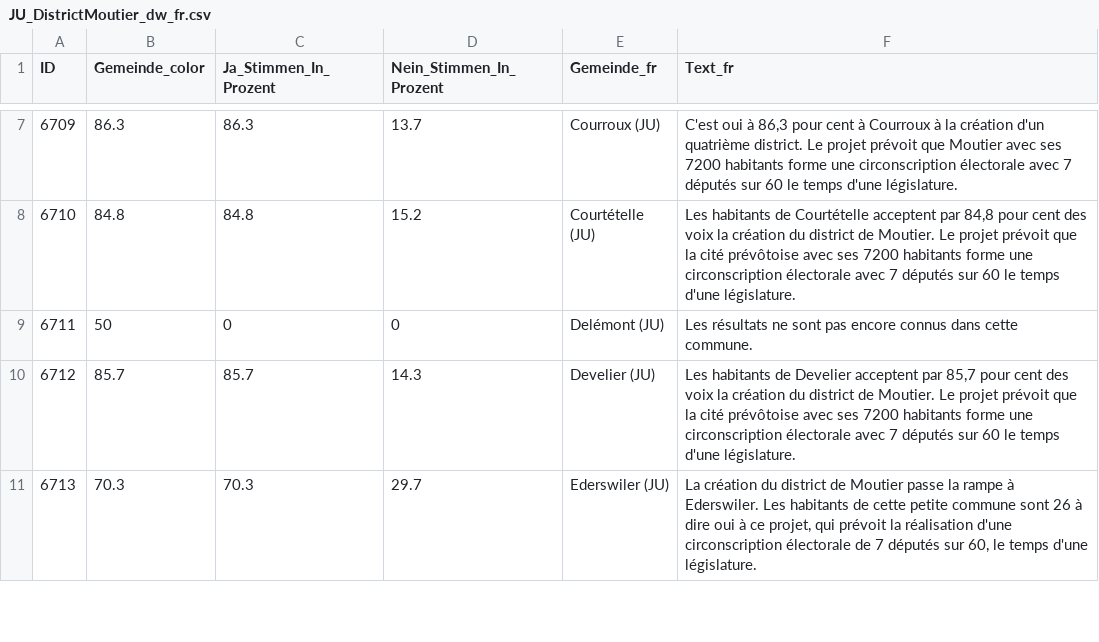
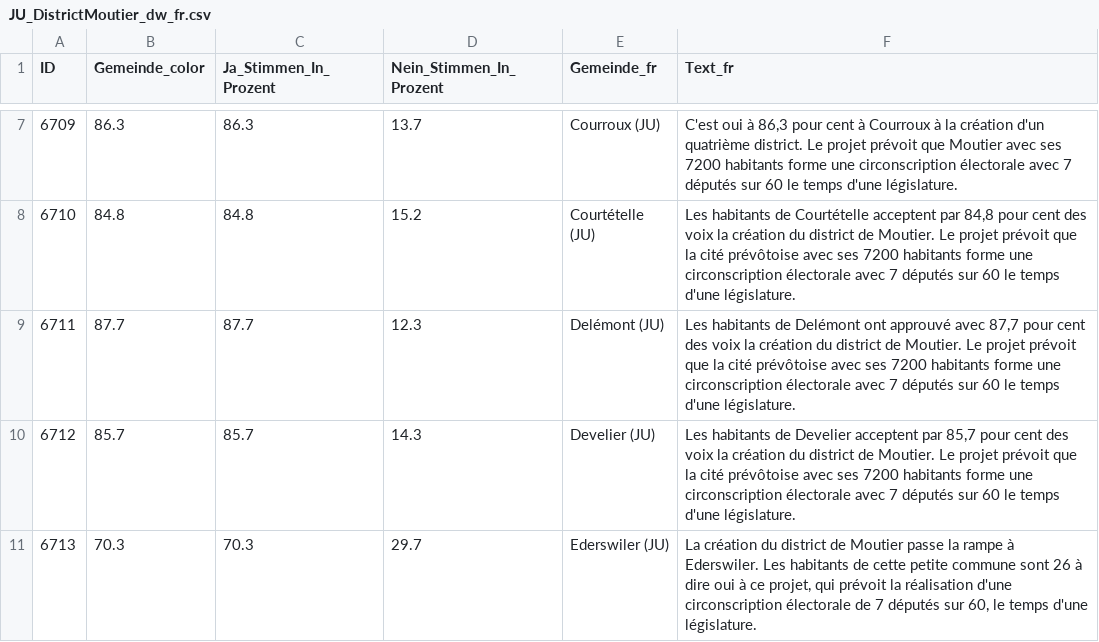
Before and after one commit to awp-finanznachrichten/lena_november2024, a CSV file: Output_Cantons/JU_DistrictMoutier_dw_fr.csv, drawn as a sheet; only a part is shown, gaps mark what is left out.

```diff
--- a/Output_Cantons/JU_DistrictMoutier_dw_fr.csv
+++ b/Output_Cantons/JU_DistrictMoutier_dw_fr.csv
@@ -8,3 +8,3 @@
 6710,84.8,84.8,15.2,"Courtételle (JU)","Les habitants de Courtételle acceptent par 84,8 pour cent des voix la création du district de Moutier. Le projet prévoit que la cité prévôtoise avec ses 7200 habitants forme une circonscription électorale avec 7 députés sur 60 le temps d'une législature."
-6711,50,0,0,"Delémont (JU)","Les résultats ne sont pas encore connus dans cette commune."
+6711,87.7,87.7,12.3,"Delémont (JU)","Les habitants de Delémont ont approuvé avec 87,7 pour cent des voix la création du district de Moutier. Le projet prévoit que la cité prévôtoise avec ses 7200 habitants forme une circonscription électorale avec 7 députés sur 60 le temps d'une législature."
 6712,85.7,85.7,14.3,"Develier (JU)","Les habitants de Develier acceptent par 85,7 pour cent des voix la création du district de Moutier. Le projet prévoit que la cité prévôtoise avec ses 7200 habitants forme une circonscription électorale avec 7 députés sur 60 le temps d'une législature."
```
Also changed, not shown: Output_Cantons/JU_DistrictMoutier_dw_de.csv, Output_Cantons/JU_DistrictMoutier_dw_it.csv, 3 other files.
